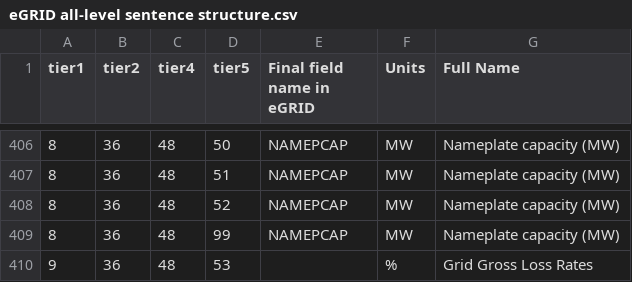
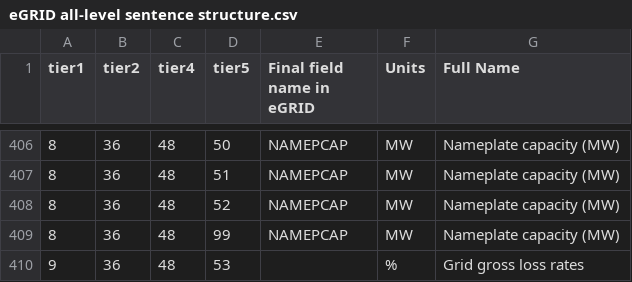
Before and after one commit to USEPA/egrid-explorer, a CSV file: src/assets/data/csv/eGRID all-level sentence structure.csv, drawn as a sheet; only a part is shown, gaps mark what is left out.

```diff
--- a/src/assets/data/csv/eGRID all-level sentence structure.csv
+++ b/src/assets/data/csv/eGRID all-level sentence structure.csv
@@ -409,2 +409,2 @@ tier1,tier2,tier4,tier5,Final field name in eGRID,Units,Full Name
 8,36,48,99,NAMEPCAP,MW,Nameplate capacity (MW)
-9,36,48,53,,%,Grid Gross Loss Rates
+9,36,48,53,,%,Grid gross loss rates
```
Also changed, not shown: 18 other files.
